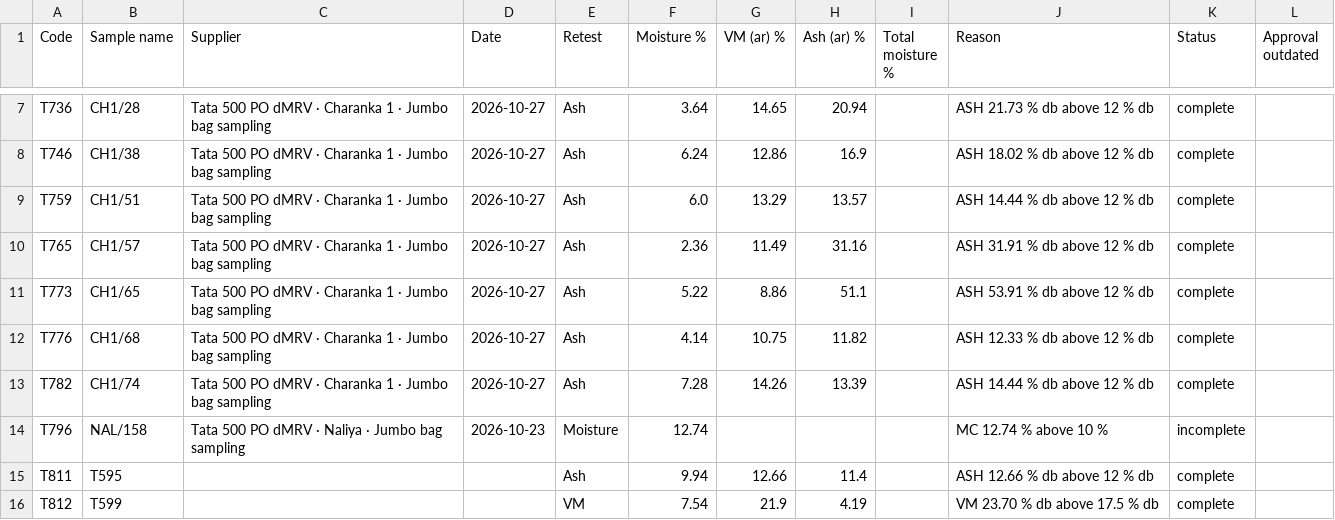
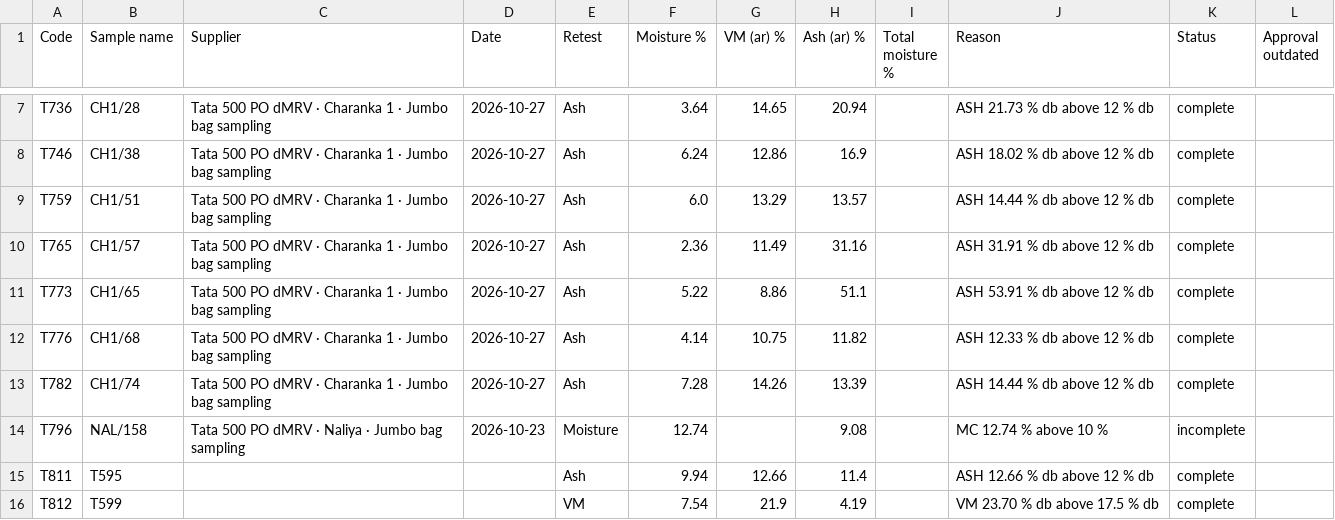
Before and after one commit to girish-vastrakar/weighing_data_QR, a CSV file: retest.csv, drawn as a sheet; only a part is shown, gaps mark what is left out.

```diff
--- a/retest.csv
+++ b/retest.csv
@@ -13,3 +13,3 @@ T776,CH1/68,Tata 500 PO dMRV · Charanka 1 · Jumbo bag sampling,2026-10-27,Ash,
 T782,CH1/74,Tata 500 PO dMRV · Charanka 1 · Jumbo bag sampling,2026-10-27,Ash,7.28,14.26,13.39,,ASH 14.44 % db above 12 % db,complete,
-T796,NAL/158,Tata 500 PO dMRV · Naliya · Jumbo bag sampling,2026-10-23,Moisture,12.74,,,,MC 12.74 % above 10 %,incomplete,
+T796,NAL/158,Tata 500 PO dMRV · Naliya · Jumbo bag sampling,2026-10-23,Moisture,12.74,,9.08,,MC 12.74 % above 10 %,incomplete,
 T811,T595,,,Ash,9.94,12.66,11.4,,ASH 12.66 % db above 12 % db,complete,
```
Also changed, not shown: 1 other file.
